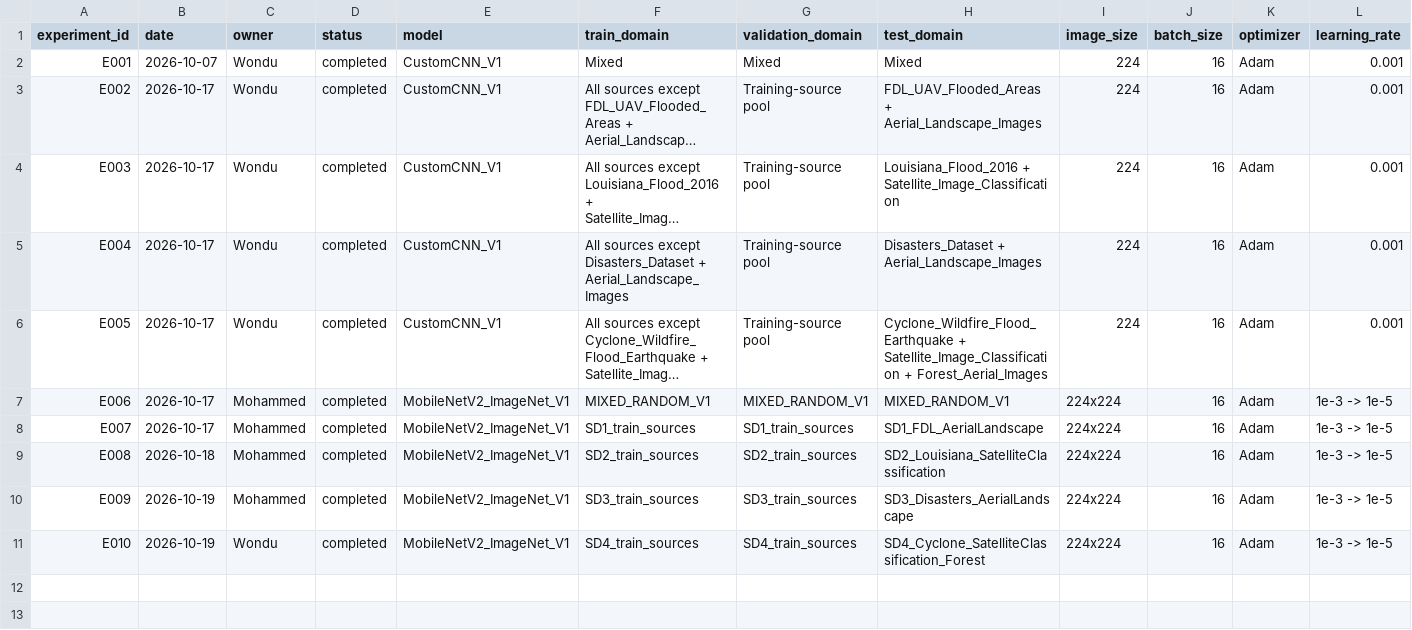
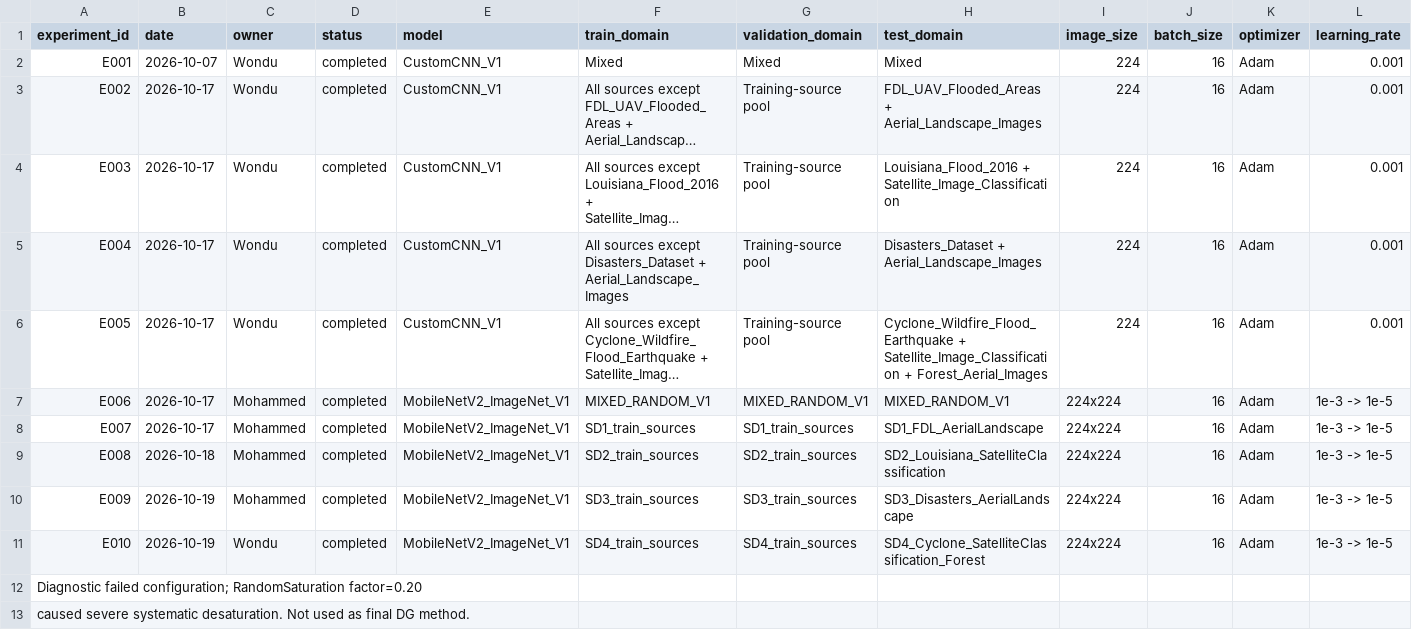
Before and after one commit to wondubiru/aire410-climate-domain-generalization, a CSV file: experiment_registry.csv, drawn as a sheet; only a part is shown; long unchanged cells end in …; rows hold the shown columns only; the diff names each change by its address in the sheet, - before the commit and + after, or states it on an @@ line.

Commit message:
Update experiment_registry.csv

```diff
--- a/experiment_registry.csv
+++ b/experiment_registry.csv
+row 12: Diagnostic failed configuration; RandomSaturation factor=0.20
+row 13: caused severe systematic desaturation. Not used as final DG method.
```
